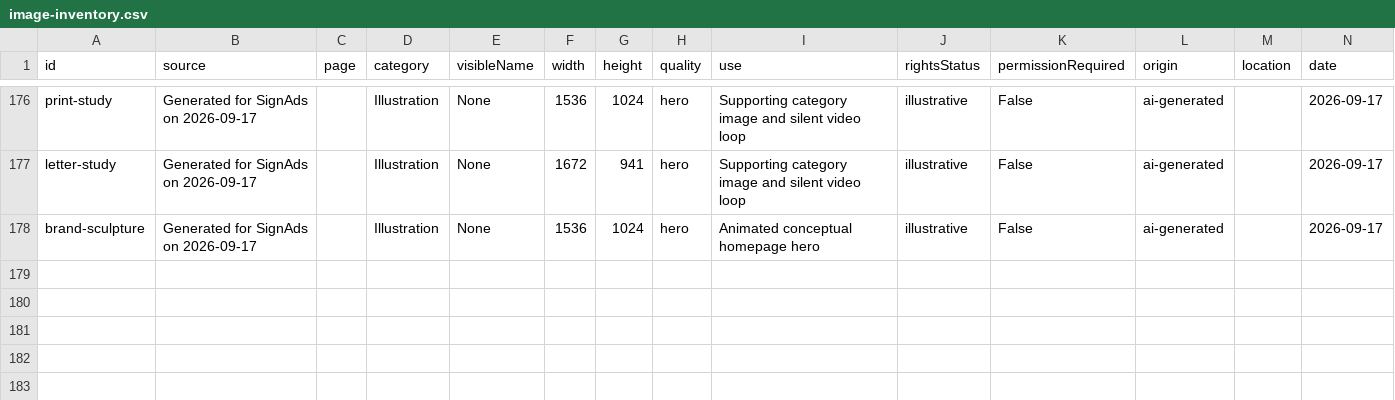
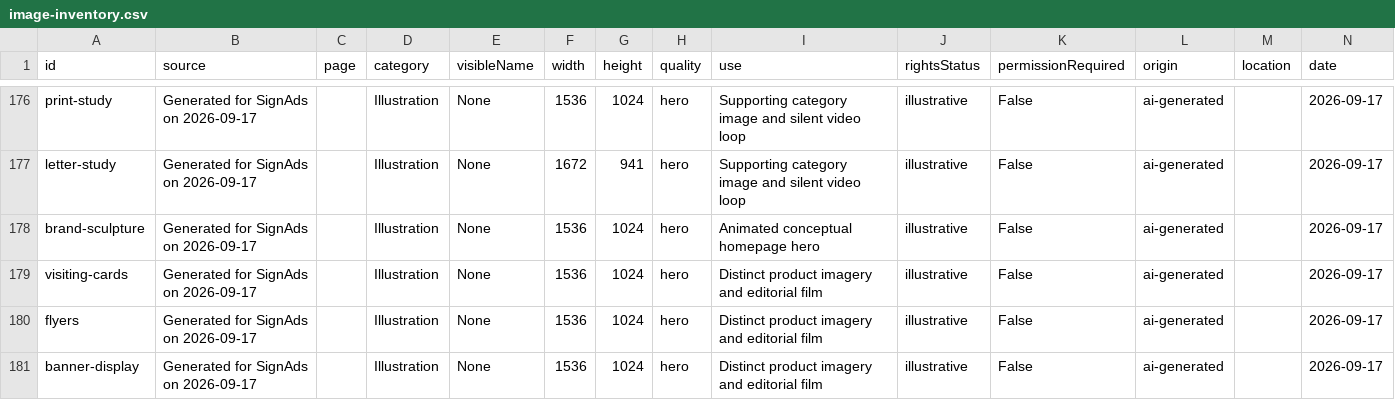
Before and after one commit to Harshalp4/signAds, a CSV file: research/image-inventory.csv, drawn as a sheet; only a part is shown, gaps mark what is left out; the diff names each change by its address in the sheet, - before the commit and + after, or states it on an @@ line.

Commit message:
Apply Revora-inspired editorial pages, original SignAds identity and distinct media

```diff
--- a/research/image-inventory.csv
+++ b/research/image-inventory.csv
+row 179: visiting-cards | Generated for SignAds on 2026-09-17 |  | Illustration | None | 1536 | 1024 | hero | Distinct product imagery and editorial film | illustrative | False | ai-generated |  | 2026-09-17
+row 180: flyers | Generated for SignAds on 2026-09-17 |  | Illustration | None | 1536 | 1024 | hero | Distinct product imagery and editorial film | illustrative | False | ai-generated |  | 2026-09-17
+row 181: banner-display | Generated for SignAds on 2026-09-17 |  | Illustration | None | 1536 | 1024 | hero | Distinct product imagery and editorial film | illustrative | False | ai-generated |  | 2026-09-17
```
Also changed, not shown: 36 other files.
